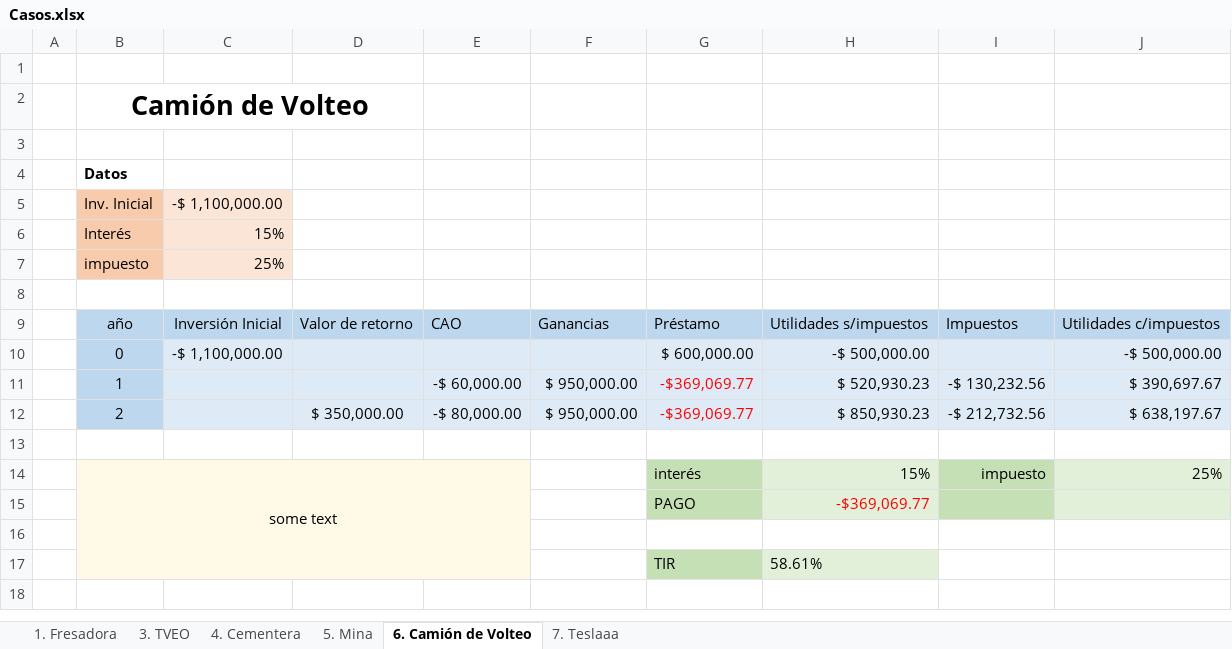
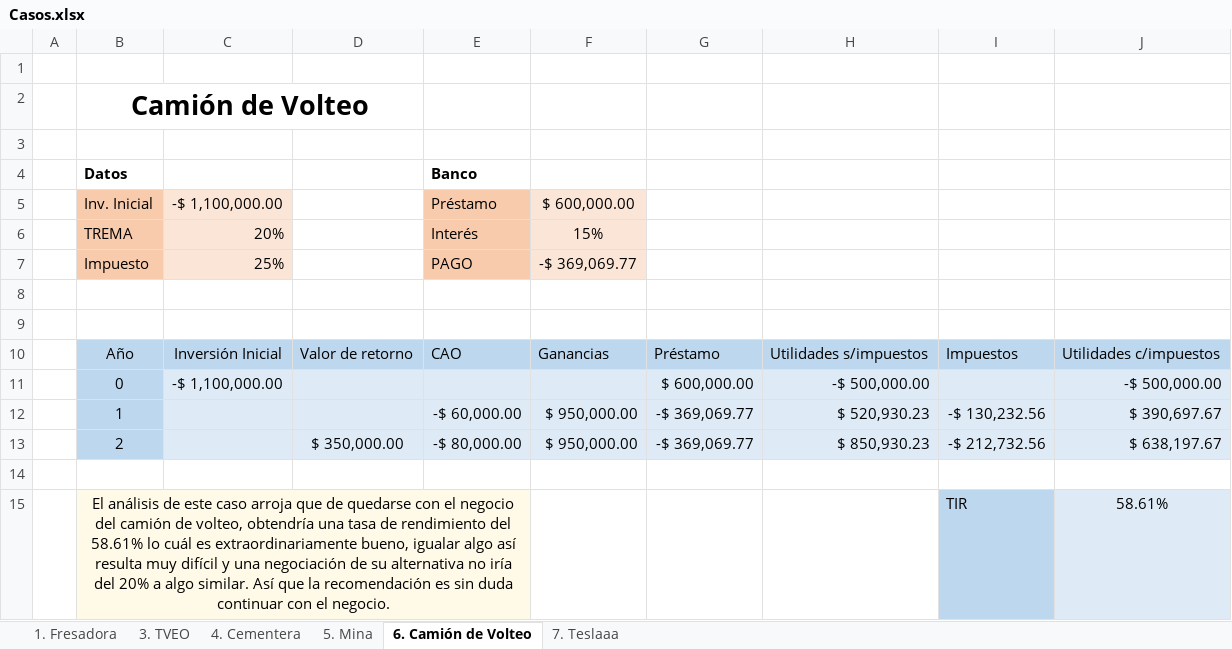
Before and after one commit to saracarolina12/Bach_Artificial_Intelligence, an Excel workbook: Semestres/Other/Proyectos de Inversión/Casos Finales/Casos.xlsx, sheet 6. Camión de Volteo, drawn as a sheet; values as stored, in another font and other column widths than the file's, no borders; removed rows and columns are numbered as before the commit, all else as after; the diff names each change by its address in the sheet, - before the commit and + after, or states it on an @@ line.

```diff
--- a/Semestres/Other/Proyectos de Inversión/Casos Finales/Casos.xlsx (sheet 6. Camión de Volteo)
+++ b/Semestres/Other/Proyectos de Inversión/Casos Finales/Casos.xlsx (sheet 6. Camión de Volteo)
-E4: (empty)
+E4: Banco
-E5: (empty)
+E5: Préstamo
-E5 fill: none
+E5 fill: #F8CBAD
-F5: (empty)
+F5: $ 600,000.00
-F5 fill: none
+F5 fill: #FBE5D6
-row 6:  | Interés | 15%
-row 7:  | impuesto | 25%
+row 6:  | TREMA | 20% |  | Interés | 15%
+row 7:  | Impuesto | 25% |  | PAGO | -$ 369,069.77
+row 9: (empty)
-B10: año
+B10: Año
-G12:G13: -$369,069.77
+G12:G13: -$ 369,069.77
-G12:G13 text colour: #FF0000
+G12:G13 text colour: black
-row 14:  | some text |  |  |  |  | interés | 15% | impuesto | 25%
-row 15:  |  |  |  |  |  | PAGO | -$369,069.77
-row 15: (empty)
+row 15:  | El análisis de este caso arroja que de quedarse con el negocio del camión de volteo, obtendría una tasa de rendimiento del 58.61% lo cuál es extraordinariamente bueno, igualar algo así resulta muy difícil y una negociación de su alternativa no iría del 20% a algo similar. Así que la recomendación es sin duda continuar con el negocio. |  |  |  |  |  |  | TIR | 58.61%
+B15:E15 merged
-I15 fill: none
+I15 fill: #BDD7EE
-J15 fill: none
+J15 fill: #DEEBF7
-row 17:  |  |  |  |  |  | TIR | 58.61%
```
Also changed, not shown: sheet 5. Mina, sheet 4. Cementera, sheet 7. Teslaaa, sheet 1. Fresadora, sheet 3. TVEO, formulas that keep their value, 1 other file.
